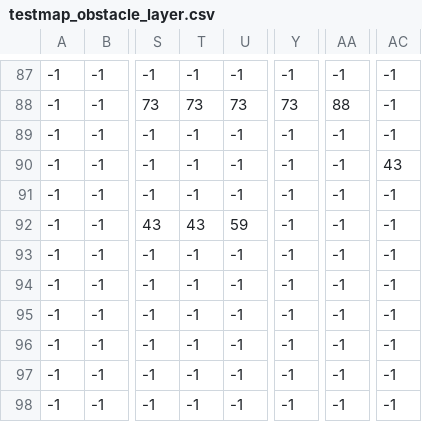
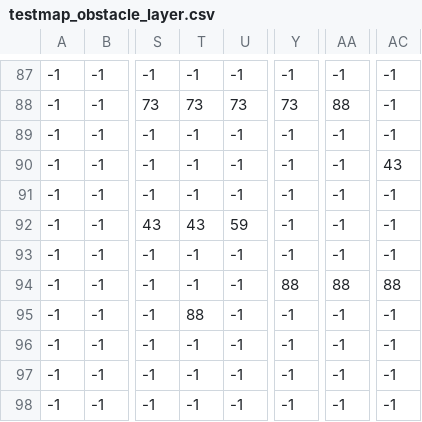
Before and after one commit to itsseraphii/GMTK2021, a CSV file: res/tiled/testmap_obstacle_layer.csv, drawn as a sheet; only a part is shown, gaps mark what is left out; the diff names each change by its address in the sheet, - before the commit and + after, or states it on an @@ line.

Commit message:
fix obstacles hitboxes and hitboxes editor

```diff
--- a/res/tiled/testmap_obstacle_layer.csv
+++ b/res/tiled/testmap_obstacle_layer.csv
-Y94: -1
+Y94: 88
-AA94: -1
+AA94: 88
-AC94: -1
+AC94: 88
-T95: -1
+T95: 88
```
Also changed, not shown: 5 other files.
